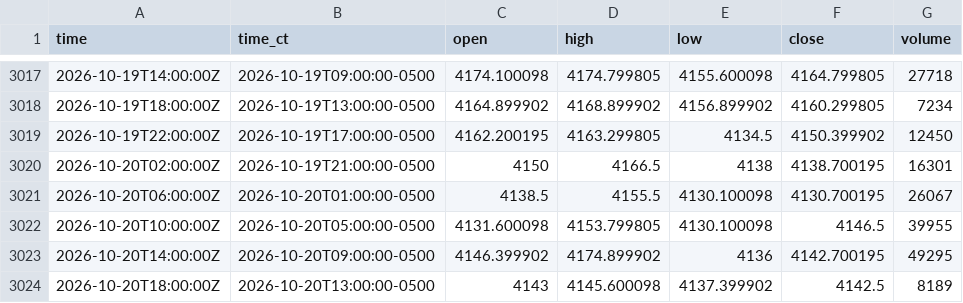
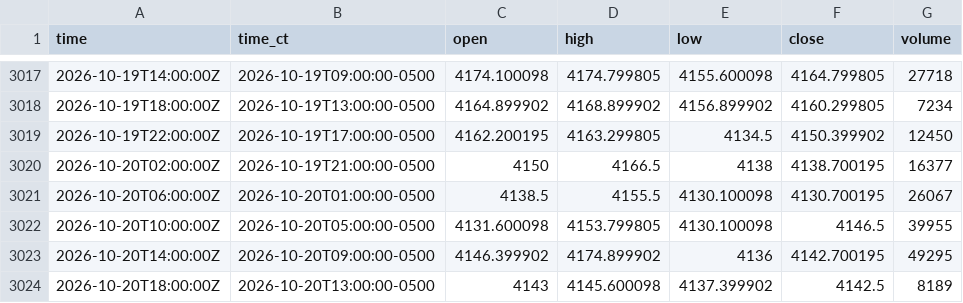
Before and after one commit to HAM-X/whs-data, a CSV file: data/bars/4h/GC.csv, drawn as a sheet; only a part is shown, gaps mark what is left out.

```diff
--- a/data/bars/4h/GC.csv
+++ b/data/bars/4h/GC.csv
@@ -3019,3 +3019,3 @@ time,time_ct,open,high,low,close,volume
 2026-10-19T22:00:00Z,2026-10-19T17:00:00-0500,4162.200195,4163.299805,4134.5,4150.399902,12450
-2026-10-20T02:00:00Z,2026-10-19T21:00:00-0500,4150,4166.5,4138,4138.700195,16301
+2026-10-20T02:00:00Z,2026-10-19T21:00:00-0500,4150,4166.5,4138,4138.700195,16377
 2026-10-20T06:00:00Z,2026-10-20T01:00:00-0500,4138.5,4155.5,4130.100098,4130.700195,26067
```
Also changed, not shown: 22 other files.
